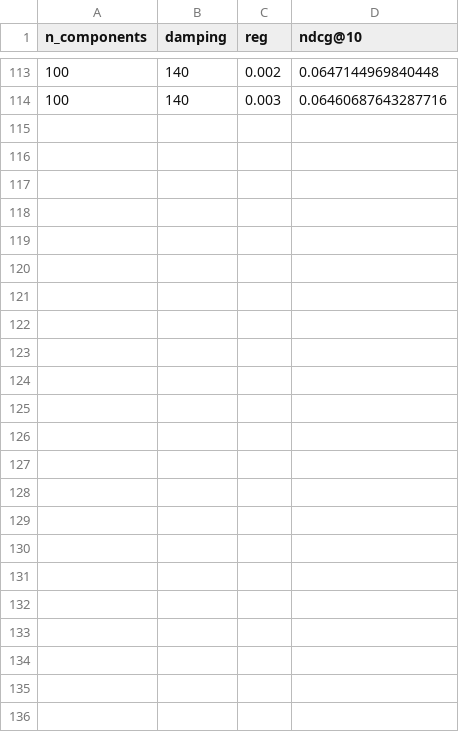
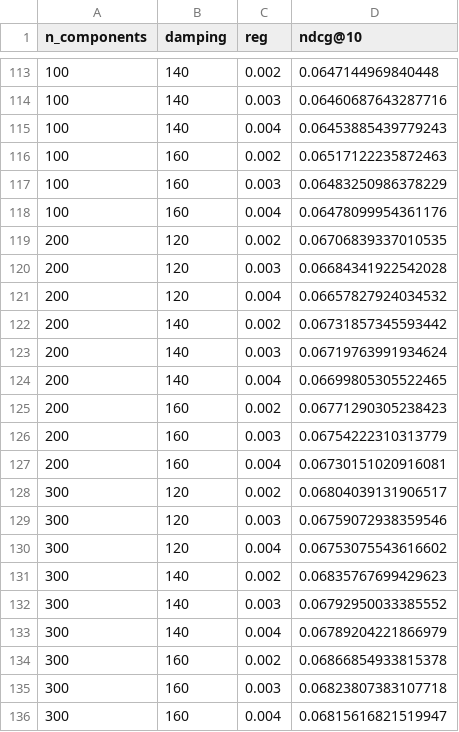
Before and after one commit to SebWae/dr-podcast-recsys-bsc-project, a CSV file: experiments/cf_experiments_results.csv (was results/cf_experiments.csv), drawn as a sheet; only a part is shown, gaps mark what is left out.

Commit message:
renamed csv files for experiments results

```diff
--- a/results/cf_experiments.csv
+++ b/experiments/cf_experiments_results.csv
@@ -114 +114,23 @@ n_components, damping, reg, ndcg@10
 100,140,0.003,0.06460687643287716
+100,140,0.004,0.06453885439779243
+100,160,0.002,0.06517122235872463
+100,160,0.003,0.06483250986378229
+100,160,0.004,0.06478099954361176
+200,120,0.002,0.06706839337010535
+200,120,0.003,0.06684341922542028
+200,120,0.004,0.06657827924034532
+200,140,0.002,0.06731857345593442
+200,140,0.003,0.06719763991934624
+200,140,0.004,0.06699805305522465
+200,160,0.002,0.06771290305238423
+200,160,0.003,0.06754222310313779
+200,160,0.004,0.06730151020916081
+300,120,0.002,0.06804039131906517
+300,120,0.003,0.06759072938359546
+300,120,0.004,0.06753075543616602
+300,140,0.002,0.06835767699429623
+300,140,0.003,0.06792950033385552
+300,140,0.004,0.06789204221866979
+300,160,0.002,0.06866854933815378
+300,160,0.003,0.06823807383107718
+300,160,0.004,0.06815616821519947
```
Also changed, not shown: 1 other file.
